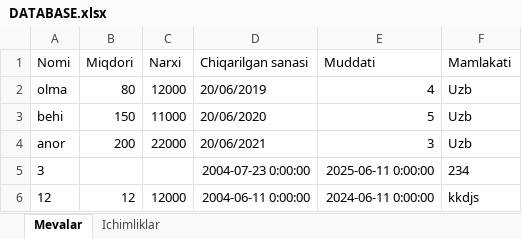
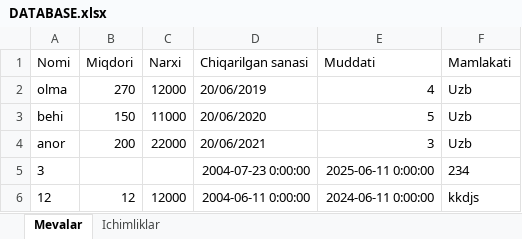
Before and after one commit to Jamshidbekpy/python_lessons_foundation, an Excel workbook: PYTHON_DARSLARI_KURS/Lesson_09_samandar/DATABASE.xlsx, sheet Mevalar, drawn as a sheet; values as stored, in another font and other column widths than the file's, no borders; the diff names each change by its address in the sheet, - before the commit and + after, or states it on an @@ line.

```diff
--- a/PYTHON_DARSLARI_KURS/Lesson_09_samandar/DATABASE.xlsx (sheet Mevalar)
+++ b/PYTHON_DARSLARI_KURS/Lesson_09_samandar/DATABASE.xlsx (sheet Mevalar)
-B2 (Miqdori): 80
+B2 (Miqdori): 270
```
Also changed, not shown: 2 other files.
